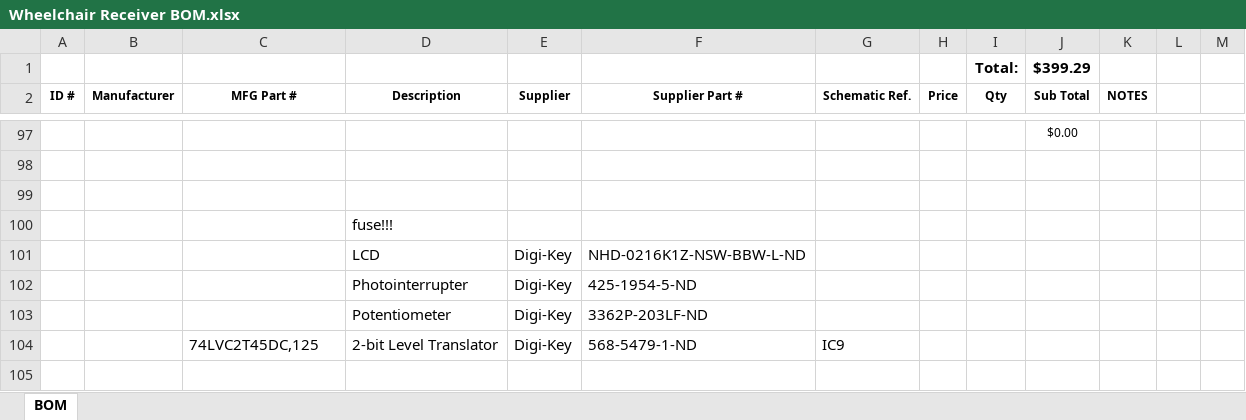
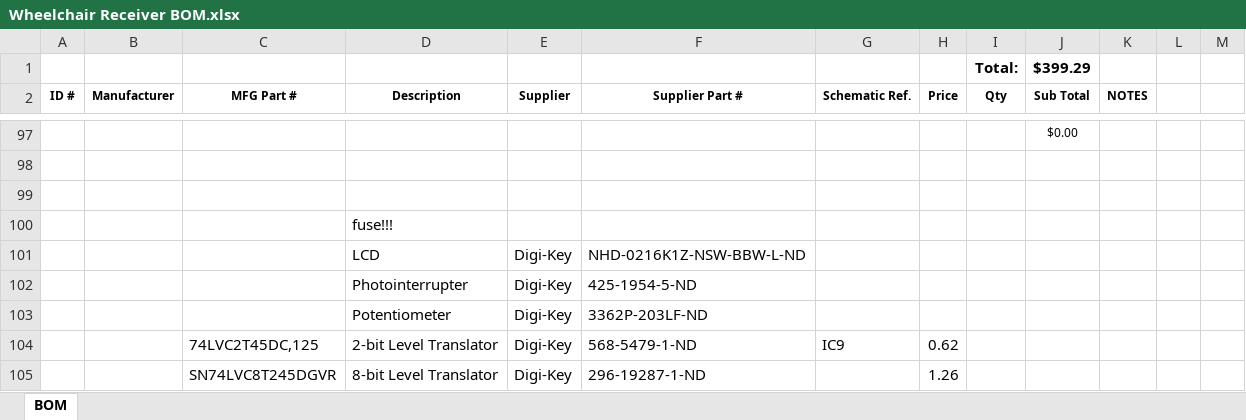
Before and after one commit to stewdk/pwct, an Excel workbook: hardware/Wheelchair Receiver BOM.xlsx, sheet BOM, drawn as a sheet; only a part is shown, gaps mark what is left out; values as stored, in another font and other column widths than the file's, no borders; table styles not drawn; the diff names each change by its address in the sheet, - before the commit and + after, or states it on an @@ line.

Commit message:
Added a real level translator to the LCD interface

```diff
--- a/hardware/Wheelchair Receiver BOM.xlsx (sheet BOM)
+++ b/hardware/Wheelchair Receiver BOM.xlsx (sheet BOM)
-H104 (Price): (empty)
+H104 (Price): 0.62
+row 105:  |  | SN74LVC8T245DGVR | 8-bit Level Translator | Digi-Key | 296-19287-1-ND |  | 1.26
```
Also changed, not shown: 8 other files.
